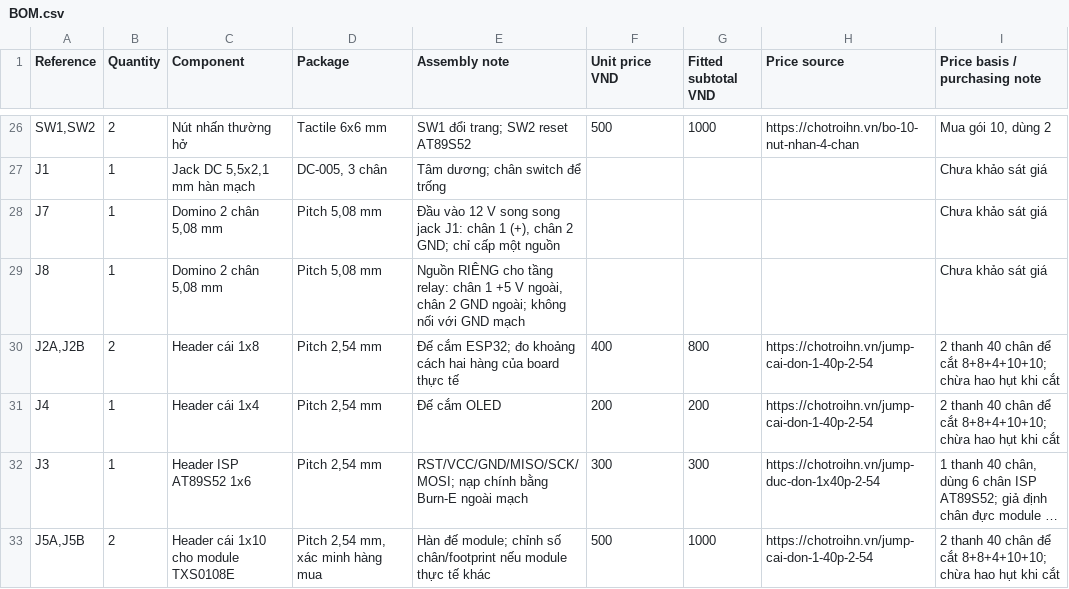
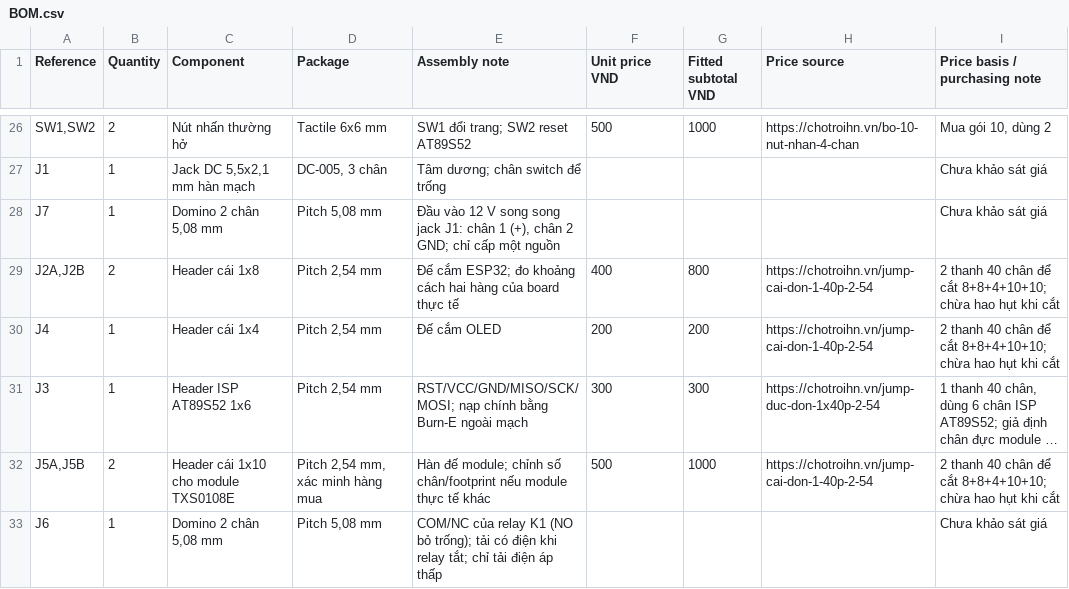
Before and after one commit to galaxy31122004-arch/Do-an-Tuan, a CSV file: hardware/BOM.csv, drawn as a sheet; only a part is shown, gaps mark what is left out; the shorter side is filled out with more unchanged rows; long unchanged cells end in …; the diff names each change by its address in the sheet, - before the commit and + after, or states it on an @@ line.

Commit message:
Revert "feat: power relay stage from its own isolated supply (J8)"
This reverts commit 2ec0e96f8bbcbefc98ae784748ca1d462876f9f3.

```diff
--- a/hardware/BOM.csv
+++ b/hardware/BOM.csv
-row 29: J8 | 1 | Domino 2 chân 5,08 mm | Pitch 5,08 mm | Nguồn RIÊNG cho tầng relay: chân 1 +5 V ngoài, chân 2 GND ngoài; không nối với GND mạch |  |  |  | Chưa khảo sát giá
```
Also changed, not shown: hardware/cost-estimate.csv, 7 other files.
